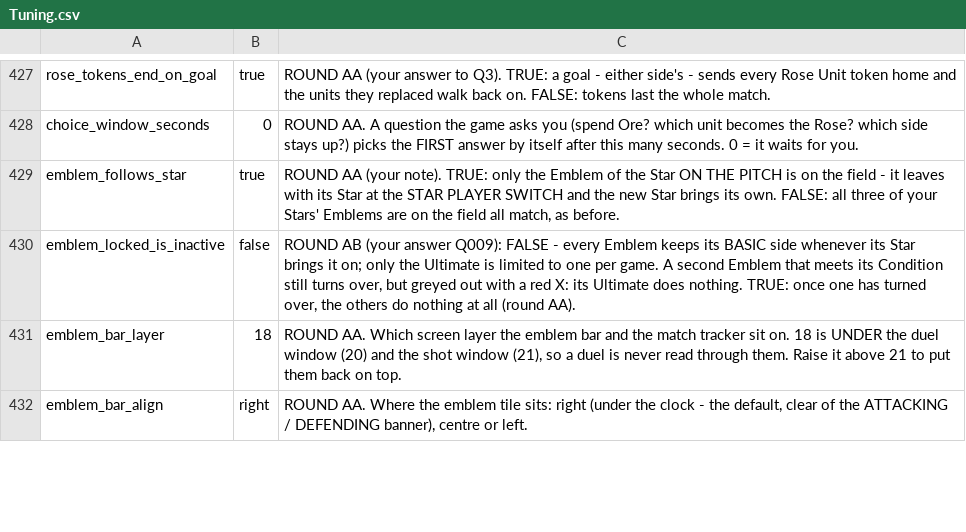
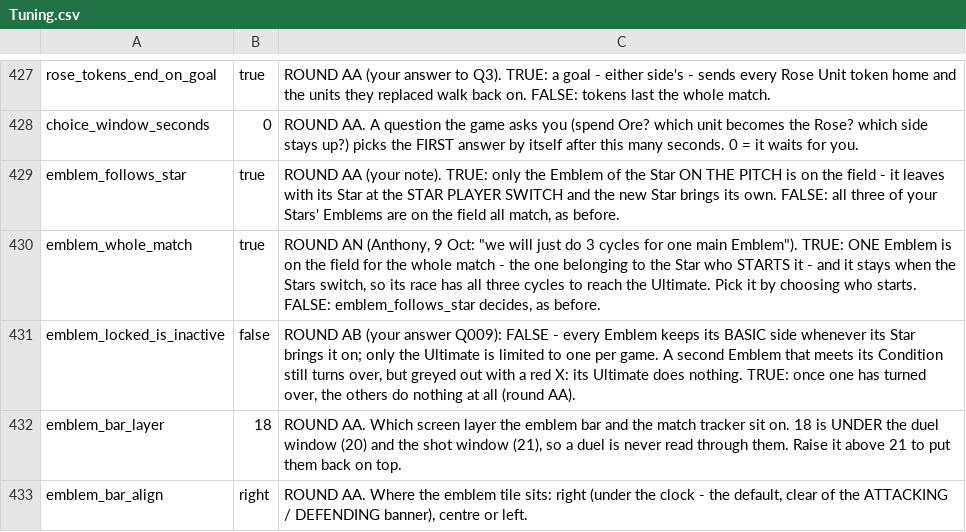
Before and after one commit to SchwartzAnthony/project_sb, a CSV file: data/Tuning.csv, drawn as a sheet; only a part is shown, gaps mark what is left out; the diff covers the shown part only; the diff names each change by its address in the sheet, - before the commit and + after, or states it on an @@ line.

```diff
--- a/data/Tuning.csv
+++ b/data/Tuning.csv
+row 430: emblem_whole_match | true | ROUND AN (Anthony, 9 Oct: "we will just do 3 cycles for one main Emblem"). TRUE: ONE Emblem is on the field for the whole match - the one belonging to the Star who STARTS it - and it stays when the Stars switch, so its race has all three cycles to reach the Ultimate. Pick it by choosing who starts. FALSE: emblem_follows_star decides, as before.
```
Also changed, not shown: 1 edited cell elsewhere in this file, 3 other files.
